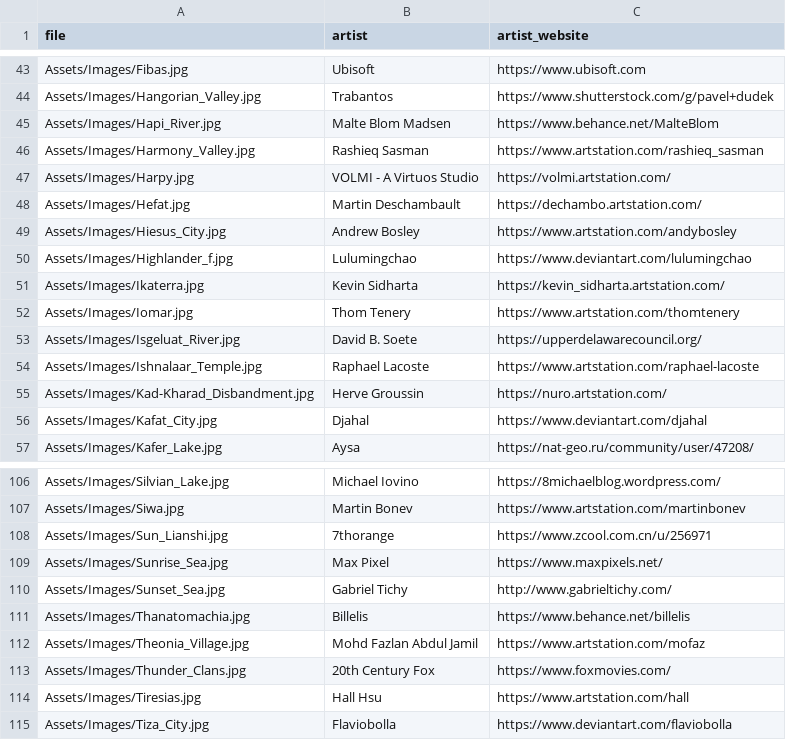
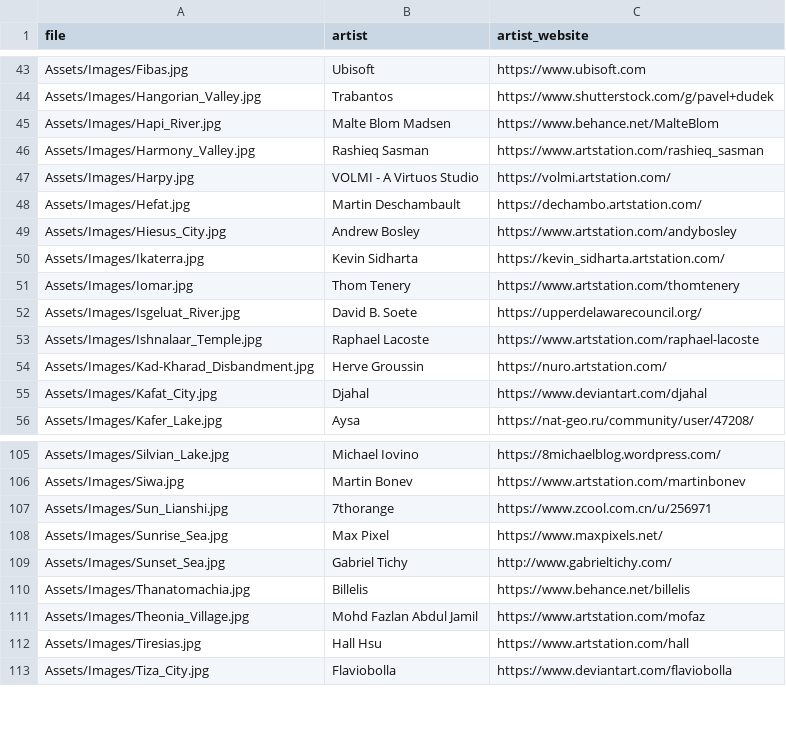
Before and after one commit to losferwords/astaria, a CSV file: Assets/Images/credits.csv, drawn as a sheet; only a part is shown, gaps mark what is left out; the diff names each change by its address in the sheet, - before the commit and + after, or states it on an @@ line.

Commit message:
Thunder Clans

```diff
--- a/Assets/Images/credits.csv
+++ b/Assets/Images/credits.csv
-row 50: Assets/Images/Highlander_f.jpg | Lulumingchao | https://www.deviantart.com/lulumingchao
-row 113: Assets/Images/Thunder_Clans.jpg | 20th Century Fox | https://www.foxmovies.com/
```
Also changed, not shown: 3 other files.
